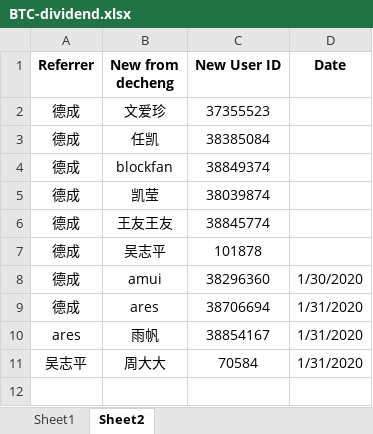
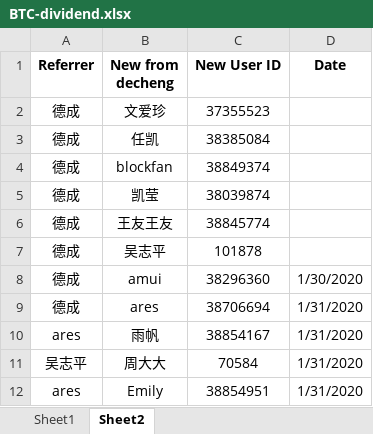
Before and after one commit to de-cheng/blockchainlittlebook.com, an Excel workbook: freebtc/BTC-dividend.xlsx, sheet Sheet2, drawn as a sheet; values as stored, in another font and other column widths than the file's, no borders; the diff names each change by its address in the sheet, - before the commit and + after, or states it on an @@ line.

```diff
--- a/freebtc/BTC-dividend.xlsx (sheet Sheet2)
+++ b/freebtc/BTC-dividend.xlsx (sheet Sheet2)
+row 12: ares | Emily | 38854951 | 1/31/2020
```
Also changed, not shown: sheet Sheet1, 2 other files.
